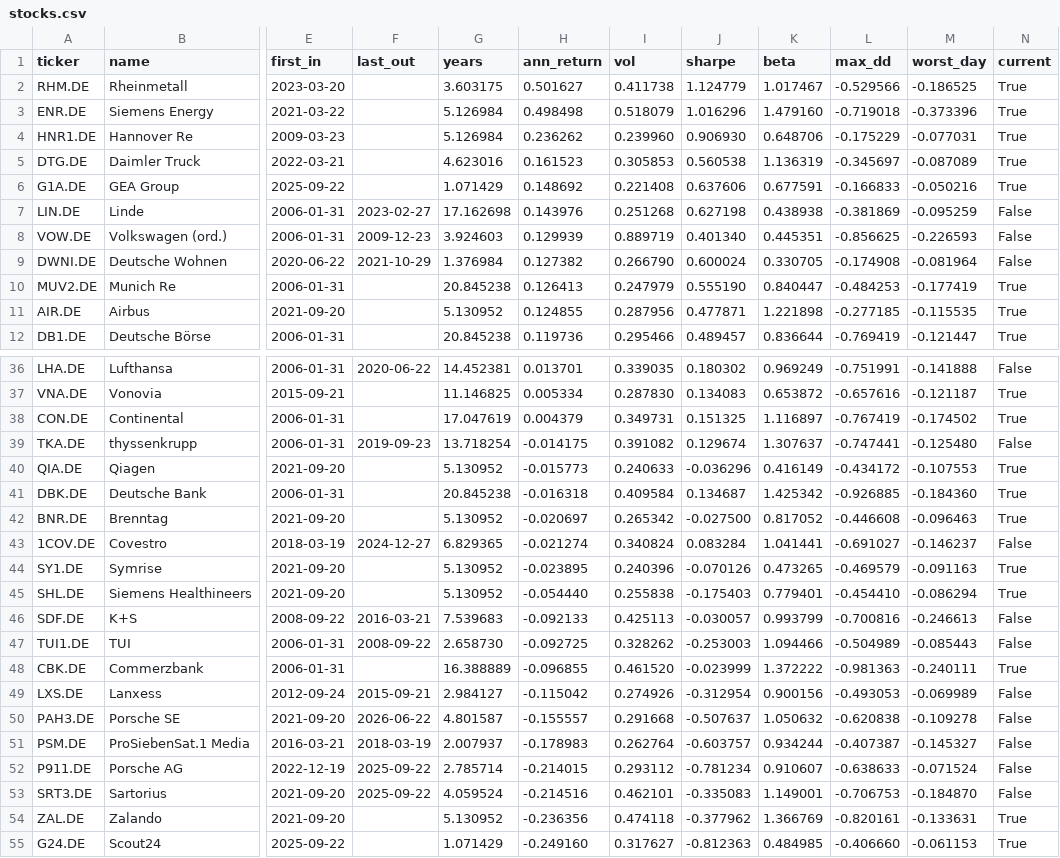
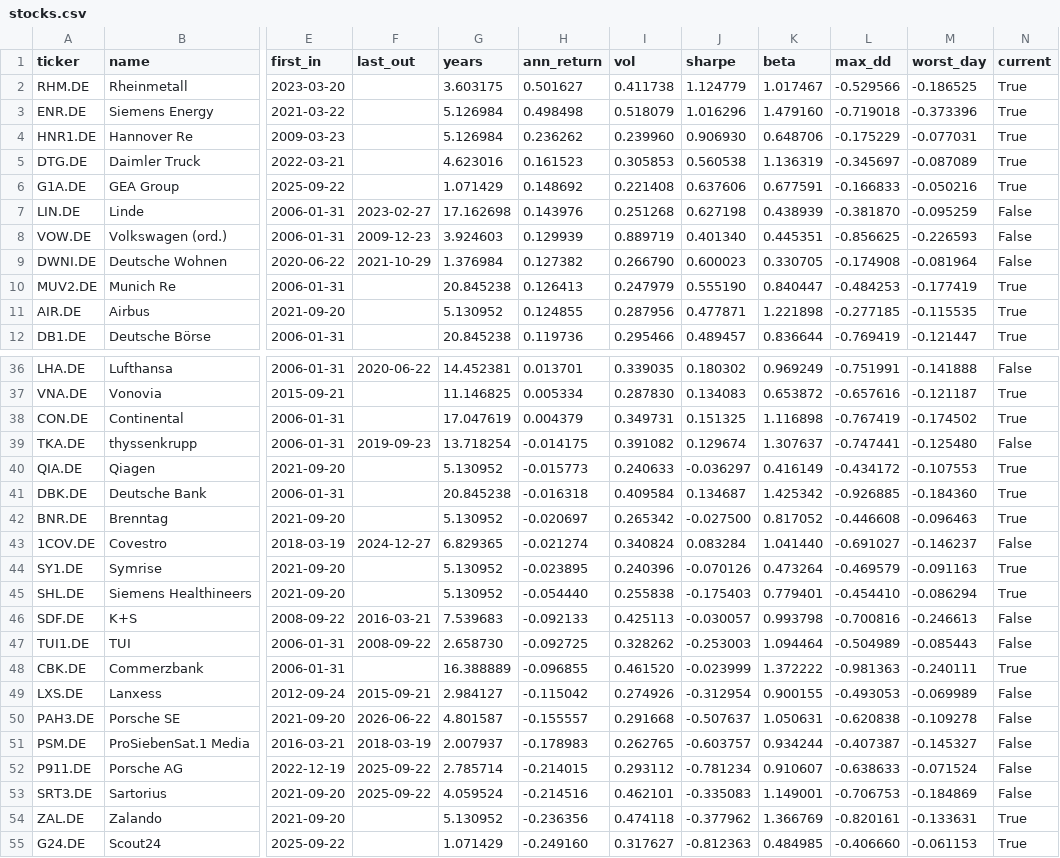
Before and after one commit to Tristan-sketch/dax-quant-research, a CSV file: results/stocks.csv, drawn as a sheet; only a part is shown, gaps mark what is left out; the diff covers the shown part only; the diff names each change by its address in the sheet, - before the commit and + after, or states it on an @@ line.

```diff
--- a/results/stocks.csv
+++ b/results/stocks.csv
-K7 (beta): 0.438938
+K7 (beta): 0.438939
-L7 (max_dd): -0.381869
+L7 (max_dd): -0.381870
-J9 (sharpe): 0.600024
+J9 (sharpe): 0.600023
-K38 (beta): 1.116897
+K38 (beta): 1.116898
-J40 (sharpe): -0.036296
+J40 (sharpe): -0.036297
-K43 (beta): 1.041441
+K43 (beta): 1.041440
-K44 (beta): 0.473265
+K44 (beta): 0.473264
-K46 (beta): 0.993799
+K46 (beta): 0.993798
-K47 (beta): 1.094466
+K47 (beta): 1.094464
-K49 (beta): 0.900156
+K49 (beta): 0.900155
-K50 (beta): 1.050632
+K50 (beta): 1.050631
-I51 (vol): 0.262764
+I51 (vol): 0.262765
-M53 (worst_day): -0.184870
+M53 (worst_day): -0.184869
```
Also changed, not shown: 8 edited cells elsewhere in this file, results/data_quality_log.csv, results/factor_tests.csv, 52 other files.
